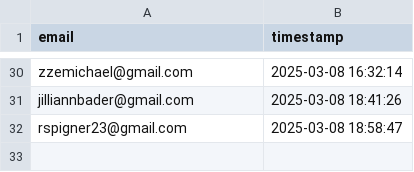
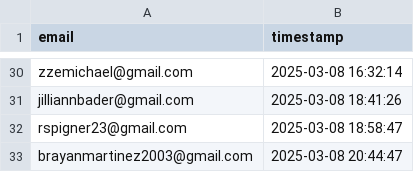
Before and after one commit to drinkitza/drinkitza, a CSV file: emails/waitlist.csv, drawn as a sheet; only a part is shown, gaps mark what is left out.

Commit message:
Add email: brayanmartinez2003@gmail.com

```diff
--- a/emails/waitlist.csv
+++ b/emails/waitlist.csv
@@ -32 +32,2 @@ jilliannbader@gmail.com,2025-03-08 18:41:26
 rspigner23@gmail.com,2025-03-08 18:58:47
+brayanmartinez2003@gmail.com,2025-03-08 20:44:47
```
